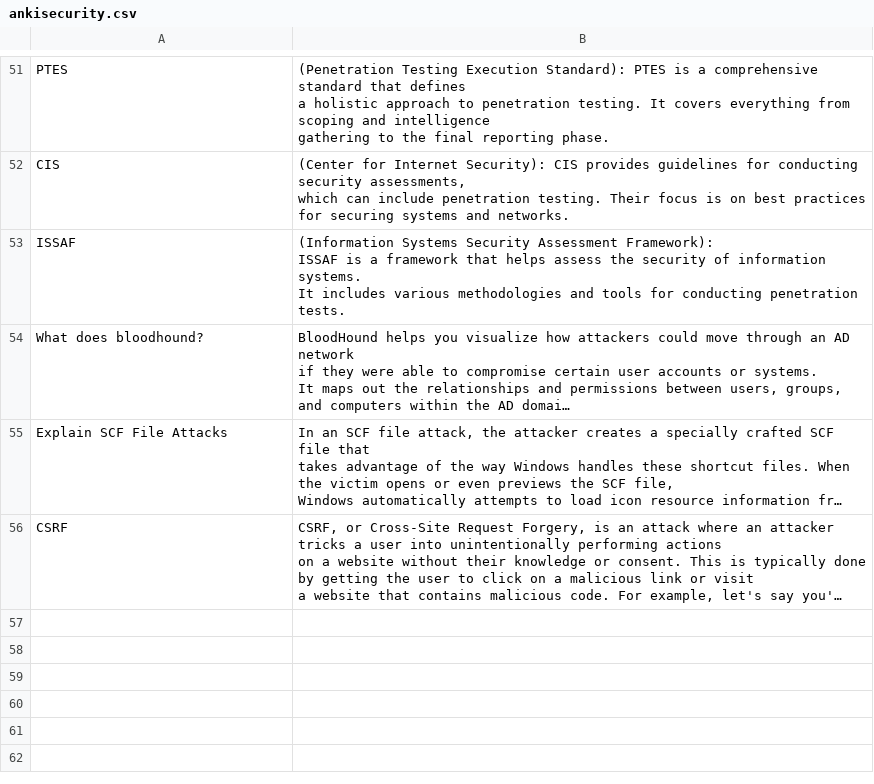
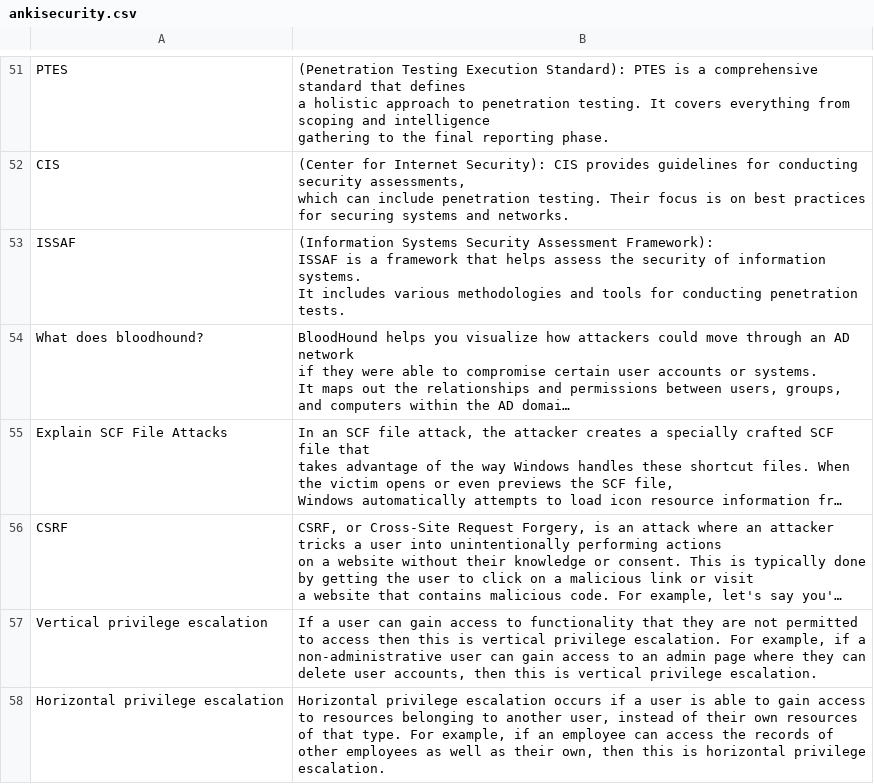
Before and after one commit to kvlx-alt/Basic-Cybersecurity-Interview-Questions-Anki-Deck, a CSV file: ankisecurity.csv, drawn as a sheet; only a part is shown, gaps mark what is left out; long unchanged cells end in …; the diff names each change by its address in the sheet, - before the commit and + after, or states it on an @@ line.

Commit message:
Update ankisecurity.csv

```diff
--- a/ankisecurity.csv
+++ b/ankisecurity.csv
+row 57: Vertical privilege escalation | If a user can gain access to functionality that they are not permitted to access then this is vertical privilege escalation. For example, if a non-administrative user can gain access to an admin page where they can delete user accounts, then this is vertical privilege escalation.
+row 58: Horizontal privilege escalation | Horizontal privilege escalation occurs if a user is able to gain access to resources belonging to another user, instead of their own resources of that type. For example, if an employee can access the records of other employees as well as their own, then this is horizontal privilege escalation.
```
